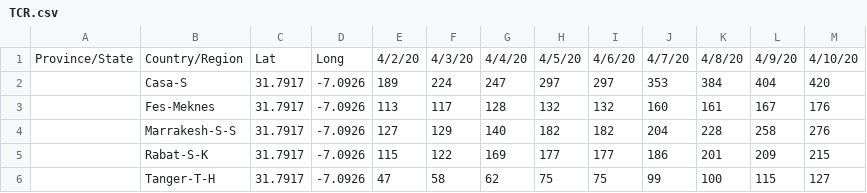
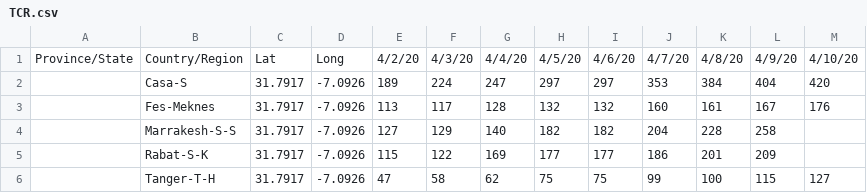
Before and after one commit to NCA-morocco/DATA, a CSV file: TCR.csv, drawn as a sheet.

Commit message:
Update TCR.csv

```diff
--- a/TCR.csv
+++ b/TCR.csv
@@ -3,4 +3,4 @@ Province/State,Country/Region,Lat,Long,4/2/20,4/3/20,4/4/20,4/5/20,4/6/20,4/7/20
 ,Fes-Meknes,31.7917,-7.0926,113,117,128,132,132,160,161,167,176
-,Marrakesh-S-S,31.7917,-7.0926,127,129,140,182,182,204,228,258,276
-,Rabat-S-K,31.7917,-7.0926,115,122,169,177,177,186,201,209,215
+,Marrakesh-S-S,31.7917,-7.0926,127,129,140,182,182,204,228,258
+,Rabat-S-K,31.7917,-7.0926,115,122,169,177,177,186,201,209
 ,Tanger-T-H,31.7917,-7.0926,47,58,62,75,75,99,100,115,127
```
